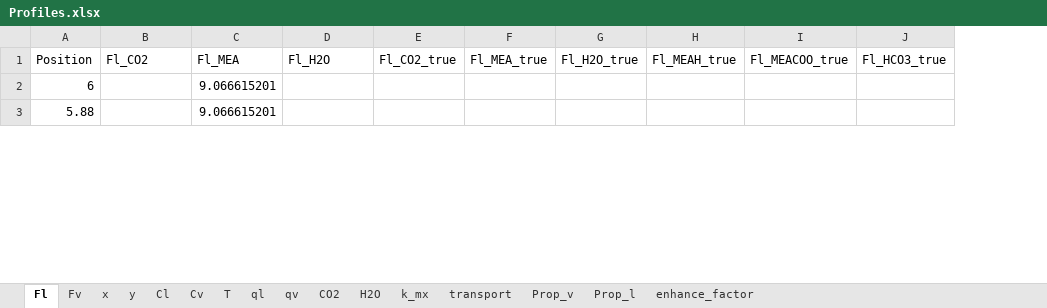
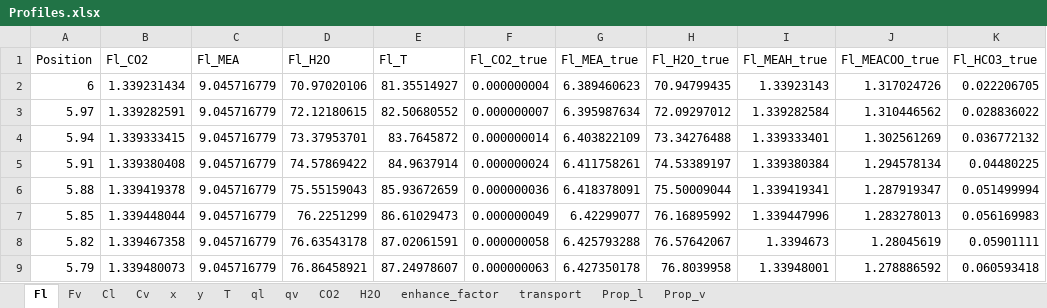
Before and after one commit to tannerpolley/MEA-Absorption-Column, an Excel workbook: MEA_Absorption_Column/data/Results/Profiles.xlsx, sheet Fl, drawn as a sheet; only a part is shown; values as stored, in another font and other column widths than the file's, no borders; charts and pictures not drawn; addresses are those after the commit; the diff covers the shown part only; the diff names each change by its address in the sheet, - before the commit and + after, or states it on an @@ line.

```diff
--- a/MEA_Absorption_Column/data/Results/Profiles.xlsx (sheet Fl)
+++ b/MEA_Absorption_Column/data/Results/Profiles.xlsx (sheet Fl)
-sheet tab: k_mx
@@ sheet tab order changed: Fl | Fv | Cl | Cv | x | y | T | ql | qv | CO2 | H2O | enhance_factor | transport | Prop_l | Prop_v @@
+column E (Fl_T), row 2: 81.35514927; row 6: 85.93672659
-B2 (Fl_CO2): (empty)
+B2 (Fl_CO2): 1.339231434
-C2 (Fl_MEA): 9.066615201
+C2 (Fl_MEA): 9.045716779
-D2 (Fl_H2O): (empty)
+D2 (Fl_H2O): 70.97020106
-F2 (Fl_CO2_true): (empty)
+F2 (Fl_CO2_true): 0.000000004
-G2 (Fl_MEA_true): (empty)
+G2 (Fl_MEA_true): 6.389460623
-H2 (Fl_H2O_true): (empty)
+H2 (Fl_H2O_true): 70.94799435
-I2 (Fl_MEAH_true): (empty)
+I2 (Fl_MEAH_true): 1.33923143
-J2 (Fl_MEACOO_true): (empty)
+J2 (Fl_MEACOO_true): 1.317024726
-K2 (Fl_HCO3_true): (empty)
+K2 (Fl_HCO3_true): 0.022206705
+row 3: 5.97 | 1.339282591 | 9.045716779 | 72.12180615 | 82.50680552 | 0.000000007 | 6.395987634 | 72.09297012 | 1.339282584 | 1.310446562 | 0.028836022
+row 4: 5.94 | 1.339333415 | 9.045716779 | 73.37953701 | 83.7645872 | 0.000000014 | 6.403822109 | 73.34276488 | 1.339333401 | 1.302561269 | 0.036772132
+row 5: 5.91 | 1.339380408 | 9.045716779 | 74.57869422 | 84.9637914 | 0.000000024 | 6.411758261 | 74.53389197 | 1.339380384 | 1.294578134 | 0.04480225
-B6 (Fl_CO2): (empty)
+B6 (Fl_CO2): 1.339419378
-C6 (Fl_MEA): 9.066615201
+C6 (Fl_MEA): 9.045716779
-D6 (Fl_H2O): (empty)
+D6 (Fl_H2O): 75.55159043
-F6 (Fl_CO2_true): (empty)
+F6 (Fl_CO2_true): 0.000000036
-G6 (Fl_MEA_true): (empty)
+G6 (Fl_MEA_true): 6.418378091
-H6 (Fl_H2O_true): (empty)
+H6 (Fl_H2O_true): 75.50009044
-I6 (Fl_MEAH_true): (empty)
+I6 (Fl_MEAH_true): 1.339419341
-J6 (Fl_MEACOO_true): (empty)
+J6 (Fl_MEACOO_true): 1.287919347
-K6 (Fl_HCO3_true): (empty)
+K6 (Fl_HCO3_true): 0.051499994
+row 7: 5.85 | 1.339448044 | 9.045716779 | 76.2251299 | 86.61029473 | 0.000000049 | 6.42299077 | 76.16895992 | 1.339447996 | 1.283278013 | 0.056169983
+row 8: 5.82 | 1.339467358 | 9.045716779 | 76.63543178 | 87.02061591 | 0.000000058 | 6.425793288 | 76.57642067 | 1.3394673 | 1.28045619 | 0.05901111
+row 9: 5.79 | 1.339480073 | 9.045716779 | 76.86458921 | 87.24978607 | 0.000000063 | 6.427350178 | 76.8039958 | 1.33948001 | 1.278886592 | 0.060593418
```
Also changed, not shown: 7 added rows and 441 edited cells elsewhere in this sheet, sheet Prop_l, sheet transport, sheet Prop_v, sheet H2O, sheet qv, sheet Cl, 8 more sheets, charts or pictures, 25 other files.
